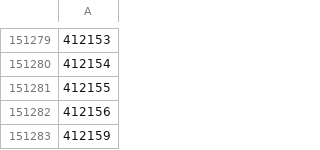
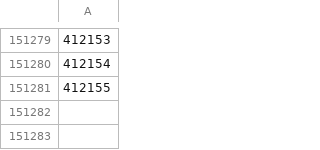
Before and after one commit to FilipeTheAnalyst/dbt_bgg, a CSV file: data/bgg_game_ids.csv, drawn as a sheet; only a part is shown, gaps mark what is left out.

Commit message:
test: removed last ids

```diff
--- a/data/bgg_game_ids.csv
+++ b/data/bgg_game_ids.csv
@@ -151281,3 +151281 @@
 412155
-412156
-412159
```
